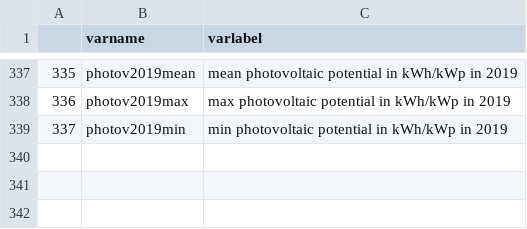
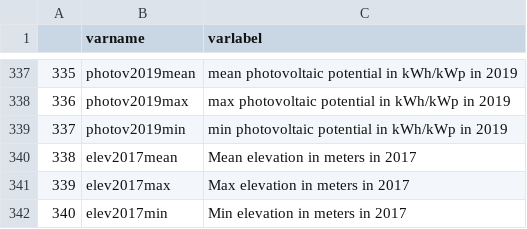
Before and after one commit to quarcs-lab/ds4bolivia, a CSV file: data/Definitions_GeoDS4Bolivia_v20250523.csv, drawn as a sheet; only a part is shown, gaps mark what is left out; the diff names each change by its address in the sheet, - before the commit and + after, or states it on an @@ line.

Commit message:
Merged the Elevation dataset for 2017
The variable names and labels were also updated

```diff
--- a/data/Definitions_GeoDS4Bolivia_v20250523.csv
+++ b/data/Definitions_GeoDS4Bolivia_v20250523.csv
+row 340: 338 | elev2017mean | Mean elevation in meters in 2017
+row 341: 339 | elev2017max | Max elevation in meters in 2017
+row 342: 340 | elev2017min | Min elevation in meters in 2017
```
Also changed, not shown: 2 other files.
